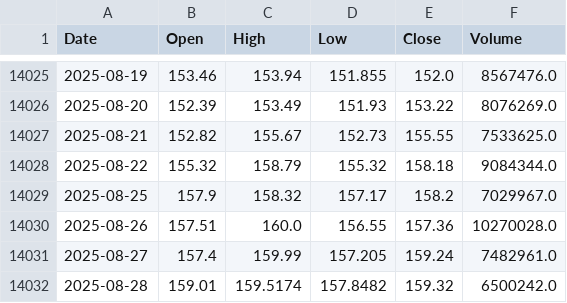
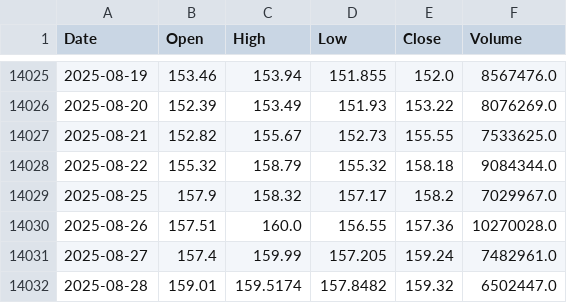
Before and after one commit to NewCity250/Finance-Data-Gathering-Agent, a CSV file: data/CVX_prices.csv, drawn as a sheet; only a part is shown, gaps mark what is left out.

Commit message:
Update data

```diff
--- a/data/CVX_prices.csv
+++ b/data/CVX_prices.csv
@@ -14031,2 +14031,2 @@ Date,Open,High,Low,Close,Volume
 2025-08-27,157.4,159.99,157.205,159.24,7482961.0
-2025-08-28,159.01,159.5174,157.8482,159.32,6500242.0
+2025-08-28,159.01,159.5174,157.8482,159.32,6502447.0
```
Also changed, not shown: data/XOM_prices.csv.
